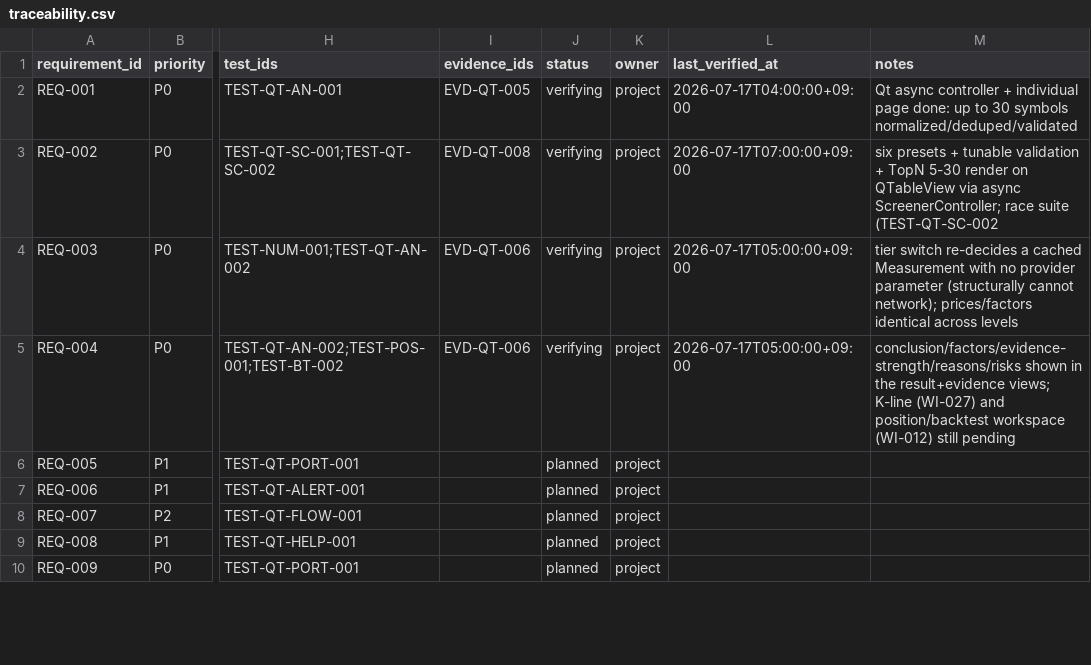
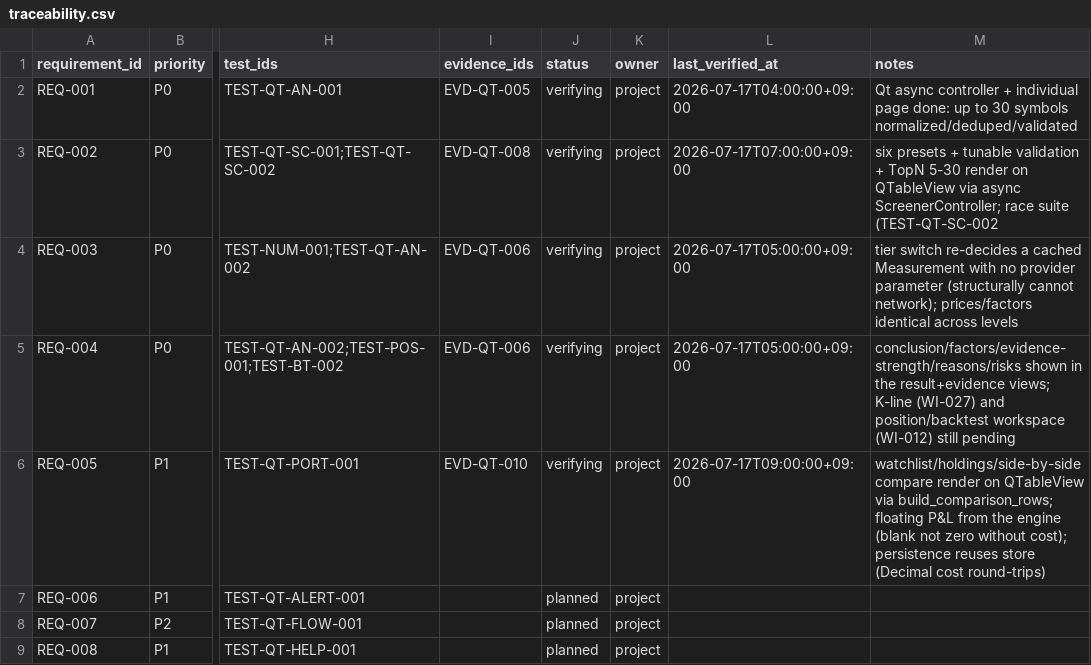
Before and after one commit to liluyang1999/stock-advisor, a CSV file: loop/quality/traceability.csv, drawn as a sheet; only a part is shown, gaps mark what is left out; the shorter side is filled out with more unchanged rows; the diff names each change by its address in the sheet, - before the commit and + after, or states it on an @@ line.

Commit message:
loop: accept WI-015 with evidence; watchlist/compare done, active advances to WI-016
WI-015 accepted against EVD-QT-010. REQ-005 (watchlist/holdings/floating P&L/compare) moves planned -> verifying; persistence reuses the existing store, verified compatible. active advances to WI-016 (alerts monitoring, QTimer + generation), whose WI-010 dependency is met. Six gates + run_gates ran=7 green; re-baselined 2119f3cd.

```diff
--- a/loop/quality/traceability.csv
+++ b/loop/quality/traceability.csv
-I6 (evidence_ids): (empty)
+I6 (evidence_ids): EVD-QT-010
-J6 (status): planned
+J6 (status): verifying
-L6 (last_verified_at): (empty)
+L6 (last_verified_at): 2026-07-17T09:00:00+09:00
-M6 (notes): (empty)
+M6 (notes): watchlist/holdings/side-by-side compare render on QTableView via build_comparison_rows; floating P&L from the engine (blank not zero without cost); persistence reuses store (Decimal cost round-trips)
```
Also changed, not shown: 8 other files.
